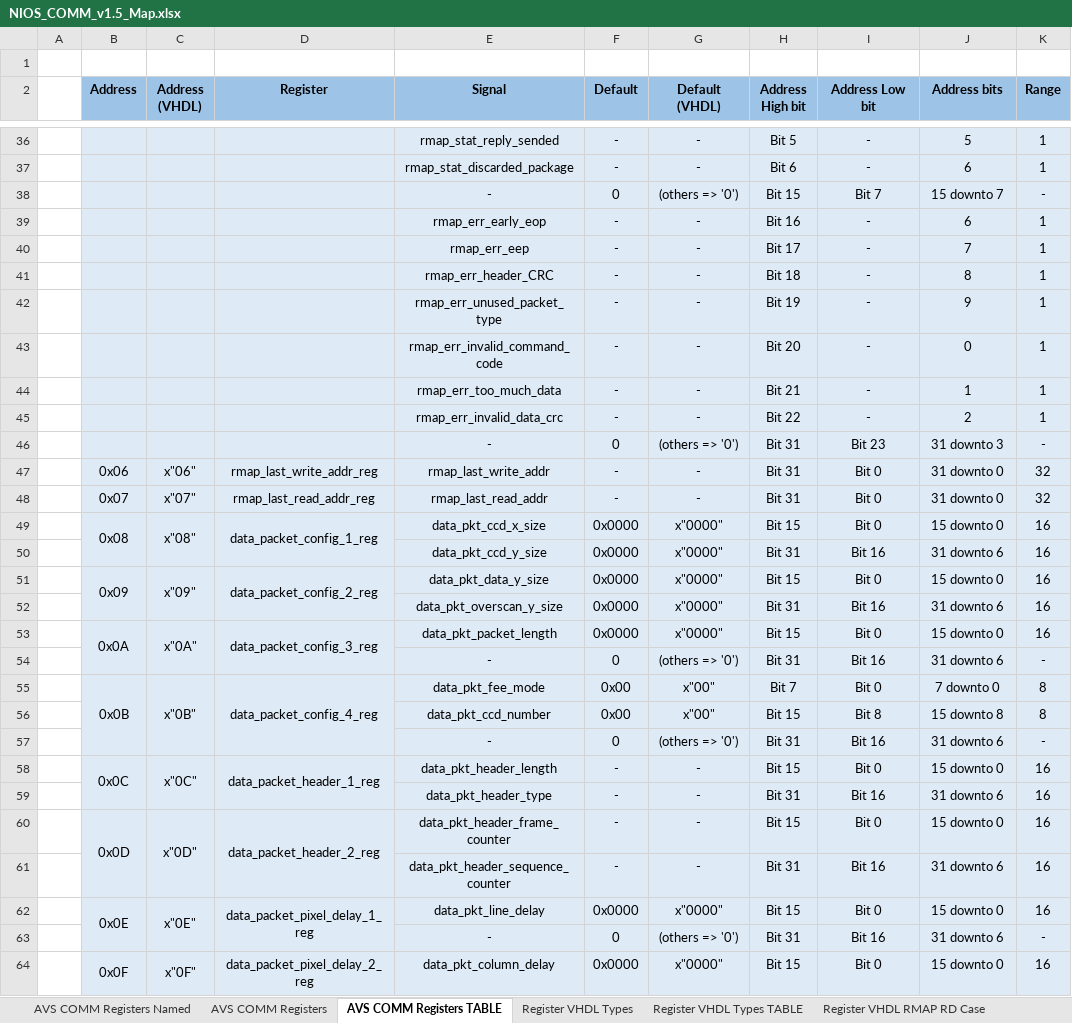
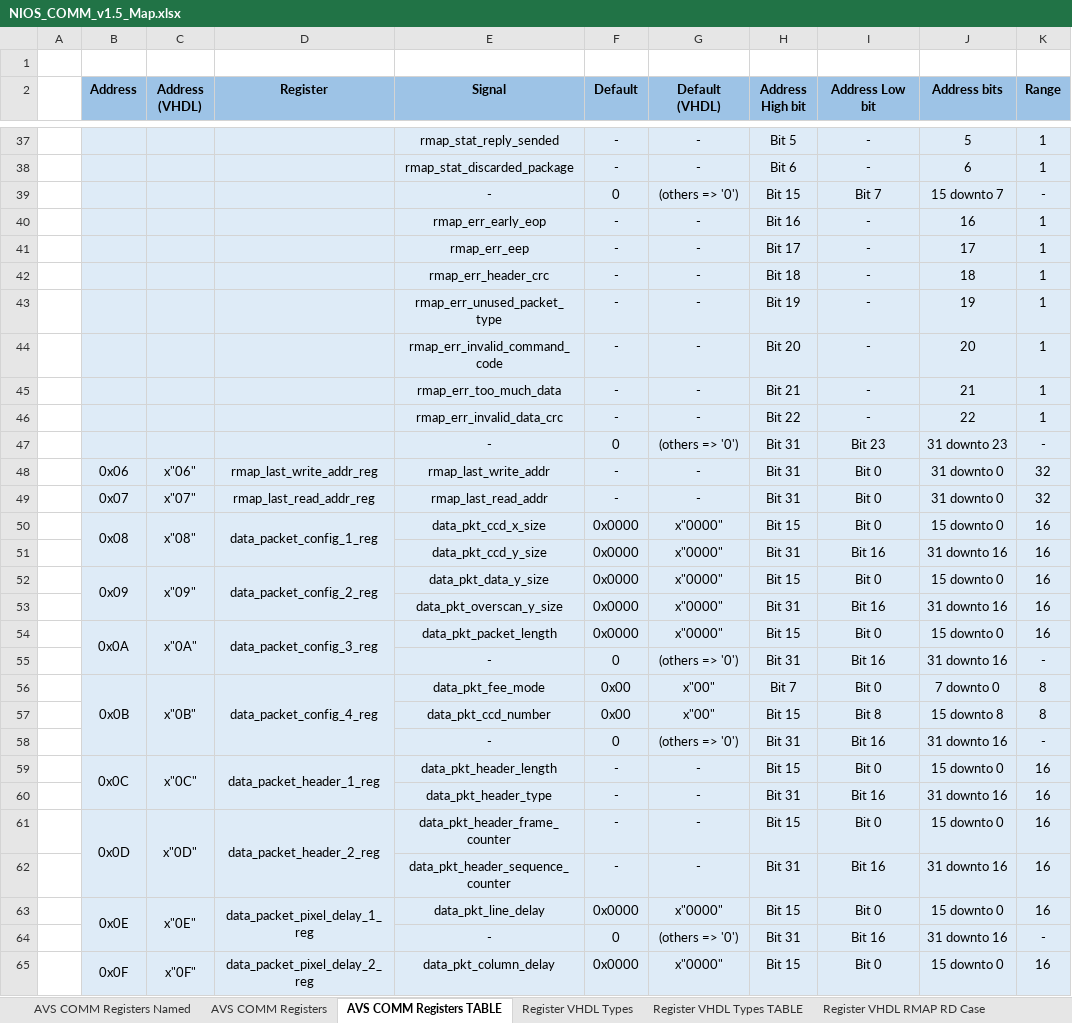
Before and after one commit to NSEE/SimuCam_Development_NFEE, an Excel workbook: FPGA_Developments/COM_Module_v1_5/References/NIOS_COMM_v1.5_Map.xlsx, sheet AVS COMM Registers TABLE, drawn as a sheet; only a part is shown, gaps mark what is left out; values as stored, in another font and other column widths than the file's, no borders; addresses are those after the commit; the diff covers the shown part only; the diff names each change by its address in the sheet, - before the commit and + after, or states it on an @@ line.

Commit message:
modificaçoes no modulo comm

```diff
--- a/FPGA_Developments/COM_Module_v1_5/References/NIOS_COMM_v1.5_Map.xlsx (sheet AVS COMM Registers TABLE)
+++ b/FPGA_Developments/COM_Module_v1_5/References/NIOS_COMM_v1.5_Map.xlsx (sheet AVS COMM Registers TABLE)
-J40 (Address bits): 6
+J40 (Address bits): 16
-J41 (Address bits): 7
+J41 (Address bits): 17
-E42 (Signal): rmap_err_header_CRC
+E42 (Signal): rmap_err_header_crc
-J42 (Address bits): 8
+J42 (Address bits): 18
-J43 (Address bits): 9
+J43 (Address bits): 19
-J44 (Address bits): 0
+J44 (Address bits): 20
-J45 (Address bits): 1
+J45 (Address bits): 21
-J46 (Address bits): 2
+J46 (Address bits): 22
-J47 (Address bits): 31 downto 3
+J47 (Address bits): 31 downto 23
-J51 (Address bits): 31 downto 6
+J51 (Address bits): 31 downto 16
-J53 (Address bits): 31 downto 6
+J53 (Address bits): 31 downto 16
-J55 (Address bits): 31 downto 6
+J55 (Address bits): 31 downto 16
-J58 (Address bits): 31 downto 6
+J58 (Address bits): 31 downto 16
-J60 (Address bits): 31 downto 6
+J60 (Address bits): 31 downto 16
-J62 (Address bits): 31 downto 6
+J62 (Address bits): 31 downto 16
-J64 (Address bits): 31 downto 6
+J64 (Address bits): 31 downto 16
```
Also changed, not shown: 1 added row and 15 edited cells elsewhere in this sheet, sheet Register VHDL RMAP RD Case, sheet Register VHDL RMAP WR Case, sheet AVS COMM Registers, sheet Register VHDL Types, sheet Register VHDL Types TABLE, formulas that keep their value, 2 other files.
